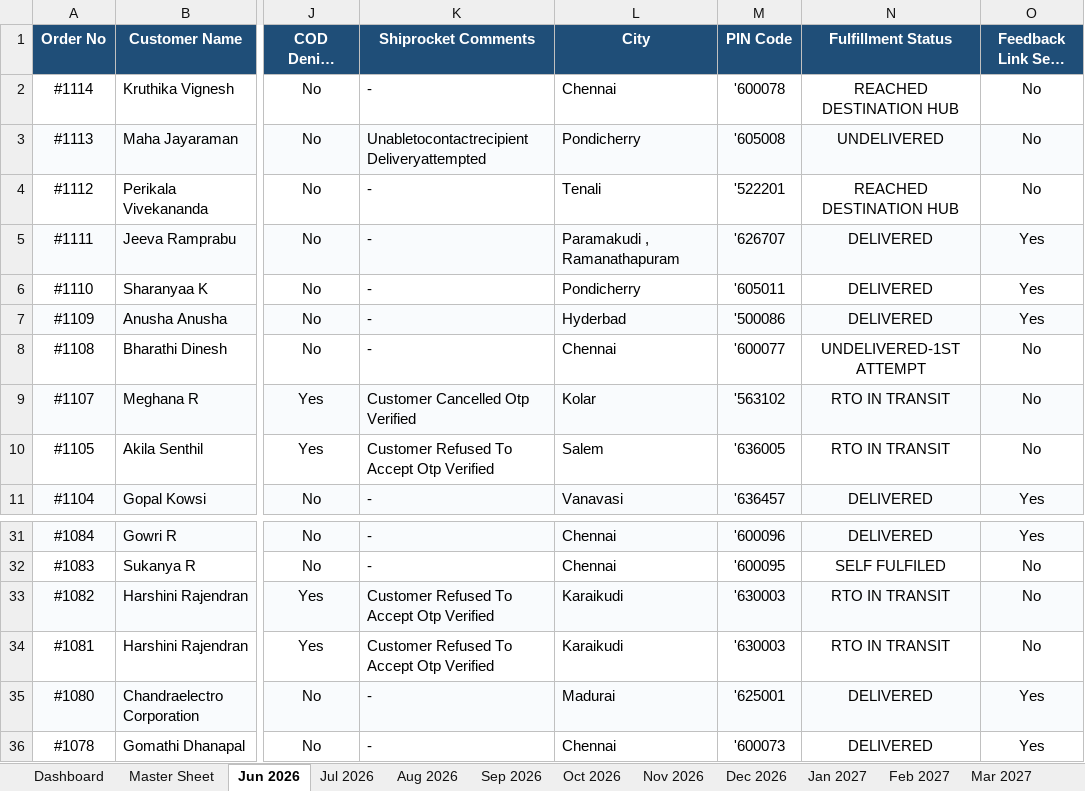
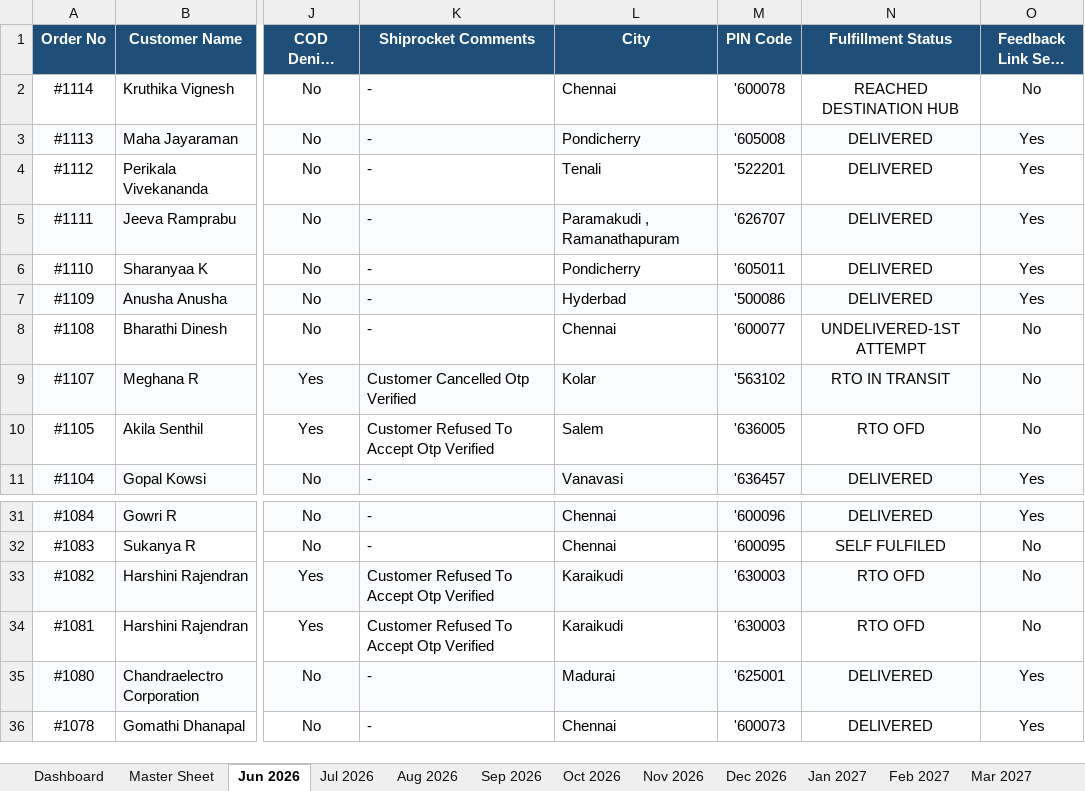
Before and after one commit to nrm-web/JANVI-AIKA-Website-Orders, an Excel workbook: Janvi_Consolidated_Orders_2026_2027.xlsx, sheet Jun 2026, drawn as a sheet; only a part is shown, gaps mark what is left out; long unchanged cells end in …; values as stored, in another font and other column widths than the file's, no borders; the diff names each change by its address in the sheet, - before the commit and + after, or states it on an @@ line.

```diff
--- a/Janvi_Consolidated_Orders_2026_2027.xlsx (sheet Jun 2026)
+++ b/Janvi_Consolidated_Orders_2026_2027.xlsx (sheet Jun 2026)
-K3 (Shiprocket Comments): Unabletocontactrecipient Deliveryattempted
+K3 (Shiprocket Comments): -
-N3 (Fulfillment Status): UNDELIVERED
+N3 (Fulfillment Status): DELIVERED
-O3:O4 (Feedback Link Sent (Yes/No)): No
+O3:O4 (Feedback Link Sent (Yes/No)): Yes
-N4 (Fulfillment Status): REACHED DESTINATION HUB
+N4 (Fulfillment Status): DELIVERED
-N10 (Fulfillment Status): RTO IN TRANSIT
+N10 (Fulfillment Status): RTO OFD
-N33:N34 (Fulfillment Status): RTO IN TRANSIT
+N33:N34 (Fulfillment Status): RTO OFD
```
Also changed, not shown: sheet Master Sheet, sheet Jul 2026, 3 other files.
